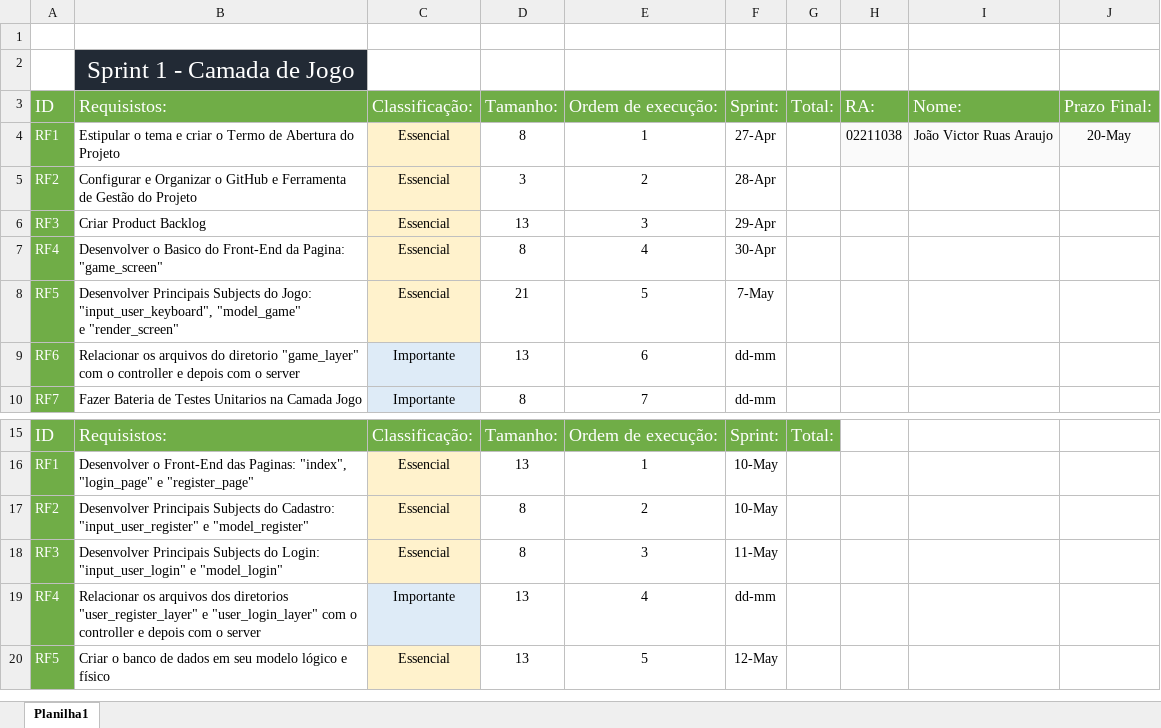
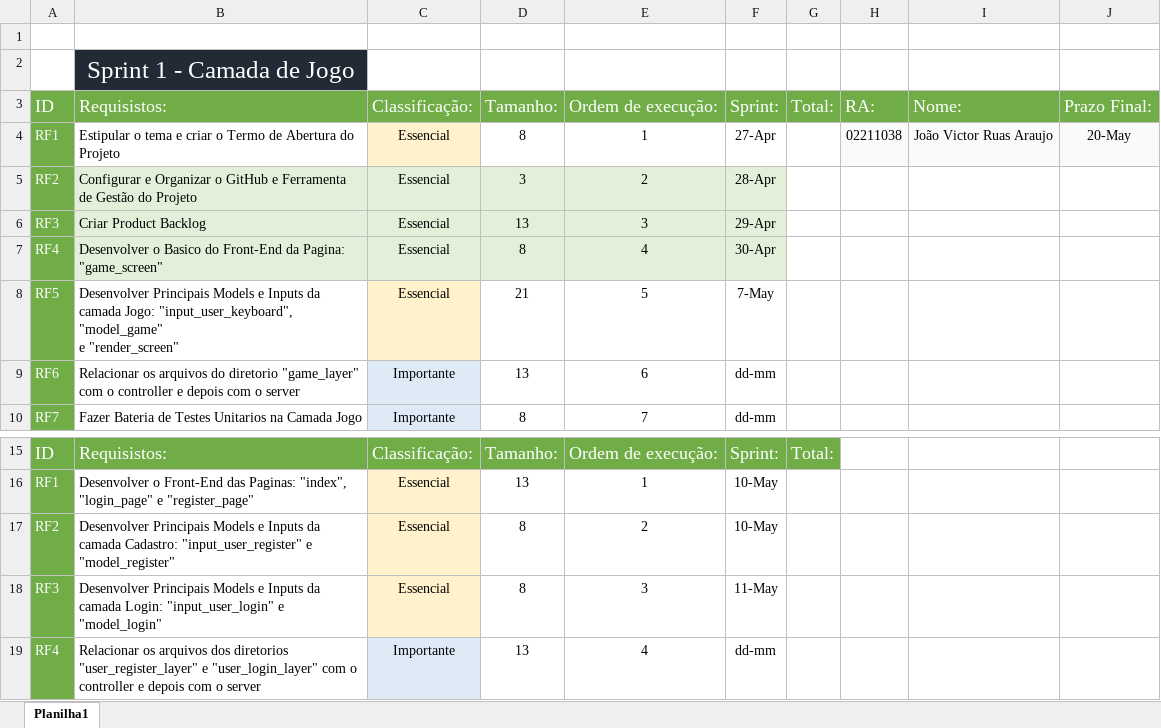
Before and after one commit to jvruas/Space-Invaders-Bullet-Hell, an Excel workbook: doc/project_docs/2.Product-Backlog.xlsx, sheet Planilha1, drawn as a sheet; only a part is shown, gaps mark what is left out; the shorter side is filled out with more unchanged rows; values as stored, in another font and other column widths than the file's, no borders; the diff names each change by its address in the sheet, - before the commit and + after, or states it on an @@ line.

Commit message:
Fazendo Pequenos Ajustes no Backlog

```diff
--- a/doc/project_docs/2.Product-Backlog.xlsx (sheet Planilha1)
+++ b/doc/project_docs/2.Product-Backlog.xlsx (sheet Planilha1)
-B5:B7 fill: none
+B5:B7 fill: #E2F0D9
-C5:C7 fill: #FFF2CC
+C5:C7 fill: #E2F0D9
-D5:F7 fill: none
+D5:F7 fill: #E2F0D9
-B8: Desenvolver Principais Subjects do Jogo: "input_user_keyboard",…
+B8: Desenvolver Principais Models e Inputs da camada Jogo: "input_user_keyboard",…
-B17: Desenvolver Principais Subjects do Cadastro: "input_user_register"…
+B17: Desenvolver Principais Models e Inputs da camada Cadastro: "input_user_register"…
-B18: Desenvolver Principais Subjects do Login: "input_user_login"…
+B18: Desenvolver Principais Models e Inputs da camada Login: "input_user_login"…
```
